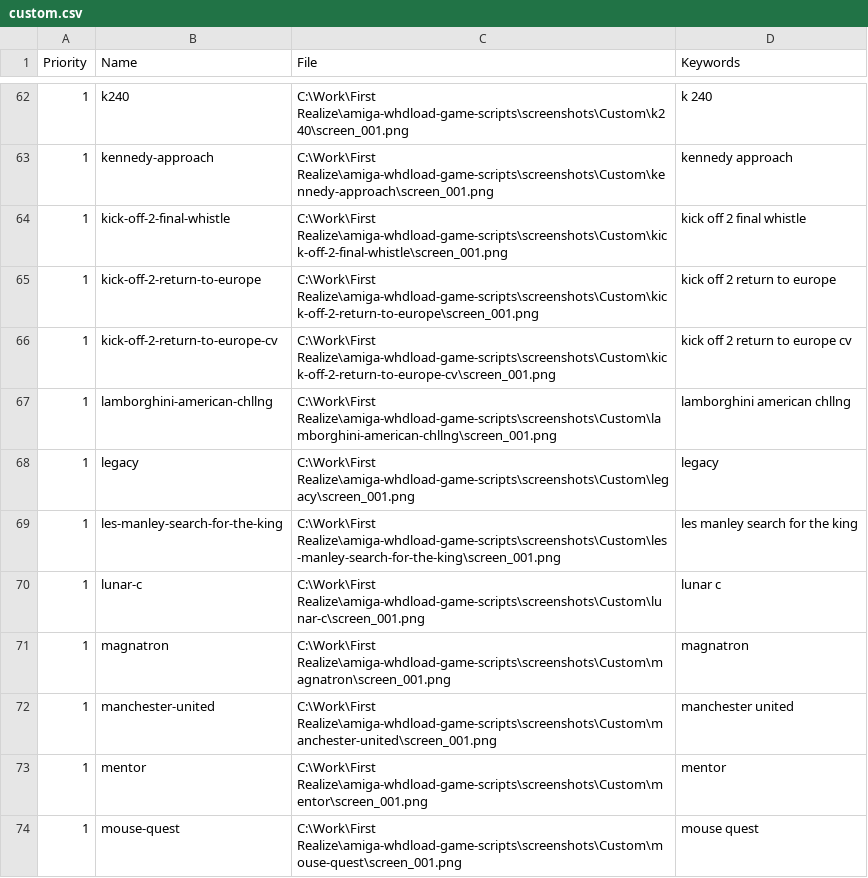
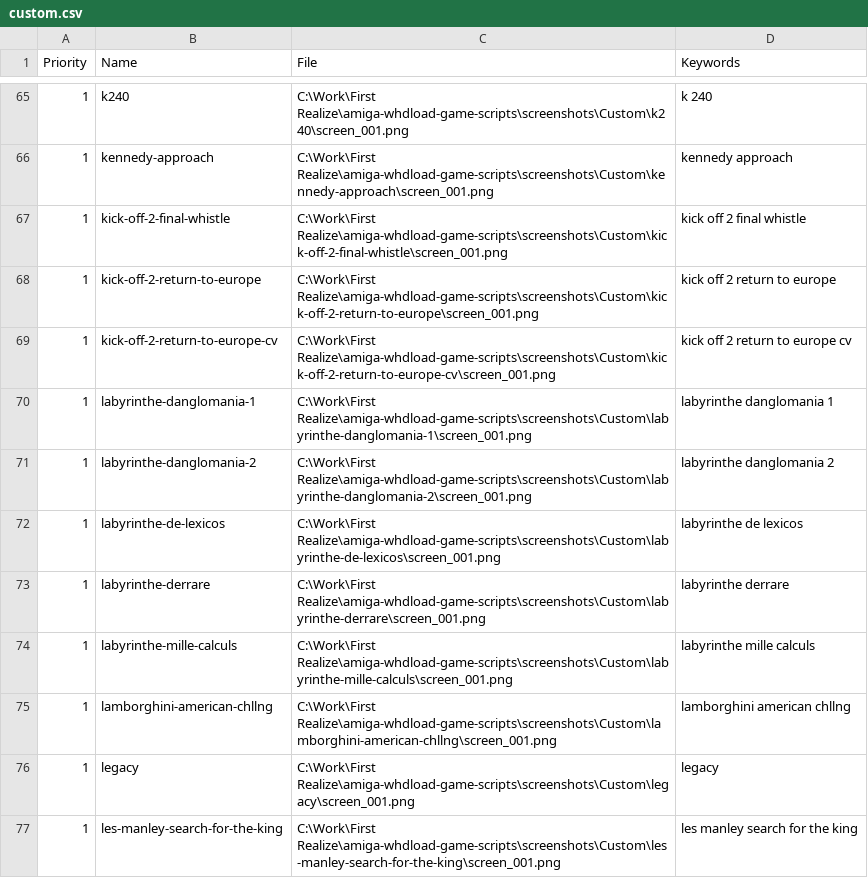
Before and after one commit to henrikstengaard/amiga-whdload-game-scripts, a CSV file: games_screenshot_data/custom.csv, drawn as a sheet; only a part is shown, gaps mark what is left out; the shorter side is filled out with more unchanged rows; the diff covers the shown part only.

```diff
--- a/games_screenshot_data/custom.csv
+++ b/games_screenshot_data/custom.csv
@@ -66,2 +69,7 @@
 "1";"kick-off-2-return-to-europe-cv";"C:\Work\First Realize\amiga-whdload-game-scripts\screenshots\Custom\kick-off-2-return-to-europe-cv\screen_001.png";"kick off 2 return to europe cv"
+"1";"labyrinthe-danglomania-1";"C:\Work\First Realize\amiga-whdload-game-scripts\screenshots\Custom\labyrinthe-danglomania-1\screen_001.png";"labyrinthe danglomania 1"
+"1";"labyrinthe-danglomania-2";"C:\Work\First Realize\amiga-whdload-game-scripts\screenshots\Custom\labyrinthe-danglomania-2\screen_001.png";"labyrinthe danglomania 2"
+"1";"labyrinthe-de-lexicos";"C:\Work\First Realize\amiga-whdload-game-scripts\screenshots\Custom\labyrinthe-de-lexicos\screen_001.png";"labyrinthe de lexicos"
+"1";"labyrinthe-derrare";"C:\Work\First Realize\amiga-whdload-game-scripts\screenshots\Custom\labyrinthe-derrare\screen_001.png";"labyrinthe derrare"
+"1";"labyrinthe-mille-calculs";"C:\Work\First Realize\amiga-whdload-game-scripts\screenshots\Custom\labyrinthe-mille-calculs\screen_001.png";"labyrinthe mille calculs"
 "1";"lamborghini-american-chllng";"C:\Work\First Realize\amiga-whdload-game-scripts\screenshots\Custom\lamborghini-american-chllng\screen_001.png";"lamborghini american chllng"
```
Also changed, not shown: 15 added rows elsewhere in this file, games_screenshot_data/games_screenshot_query_patches.csv, games_whdload_data/custom_games.csv, 12 other files.
